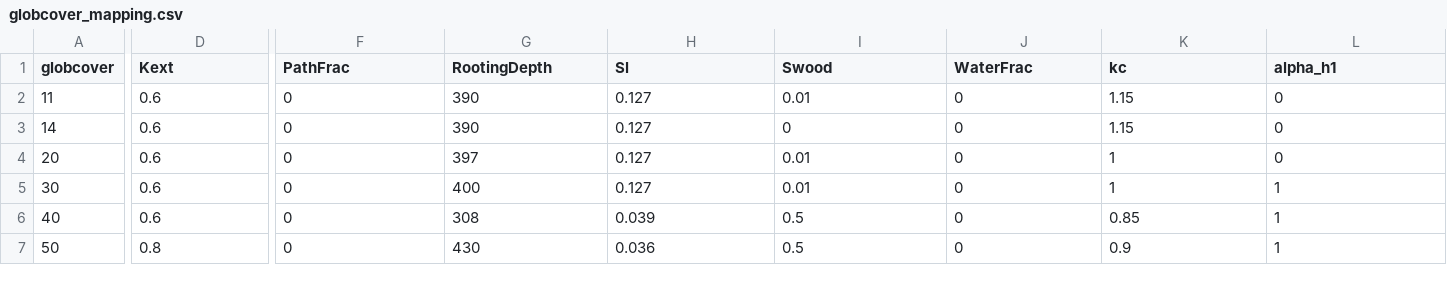
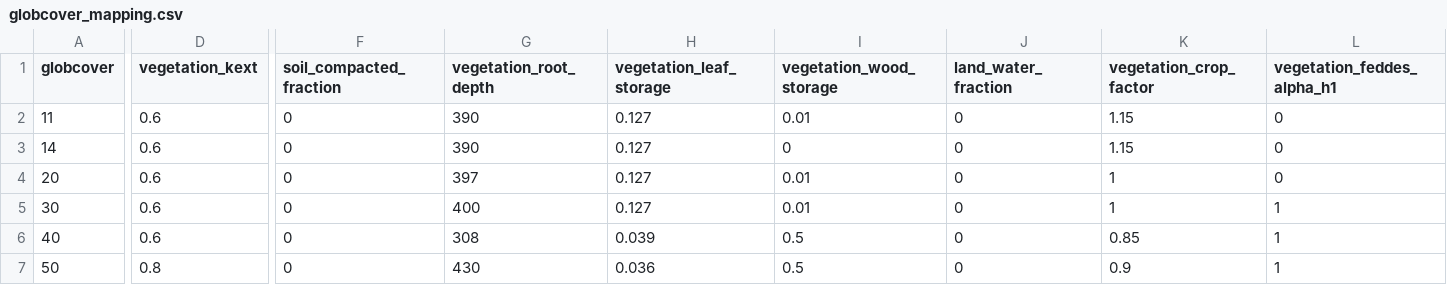
Before and after one commit to Deltares/hydromt_wflow, a CSV file: hydromt_wflow/data/lulc/globcover_mapping.csv, drawn as a sheet; only a part is shown, gaps mark what is left out; the diff covers the shown part only; the diff names each change by its address in the sheet, - before the commit and + after, or states it on an @@ line.

```diff
--- a/hydromt_wflow/data/lulc/globcover_mapping.csv
+++ b/hydromt_wflow/data/lulc/globcover_mapping.csv
-D1: Kext
+D1: vegetation_kext
-F1: PathFrac
+F1: soil_compacted_fraction
-G1: RootingDepth
+G1: vegetation_root_depth
-H1: Sl
+H1: vegetation_leaf_storage
-I1: Swood
+I1: vegetation_wood_storage
-J1: WaterFrac
+J1: land_water_fraction
-K1: kc
+K1: vegetation_crop_factor
-L1: alpha_h1
+L1: vegetation_feddes_alpha_h1
```
Also changed, not shown: 5 edited cells elsewhere in this file, hydromt_wflow/data/lulc/corine_mapping.csv, hydromt_wflow/data/lulc/esa_worldcover_mapping.csv, 38 other files.
